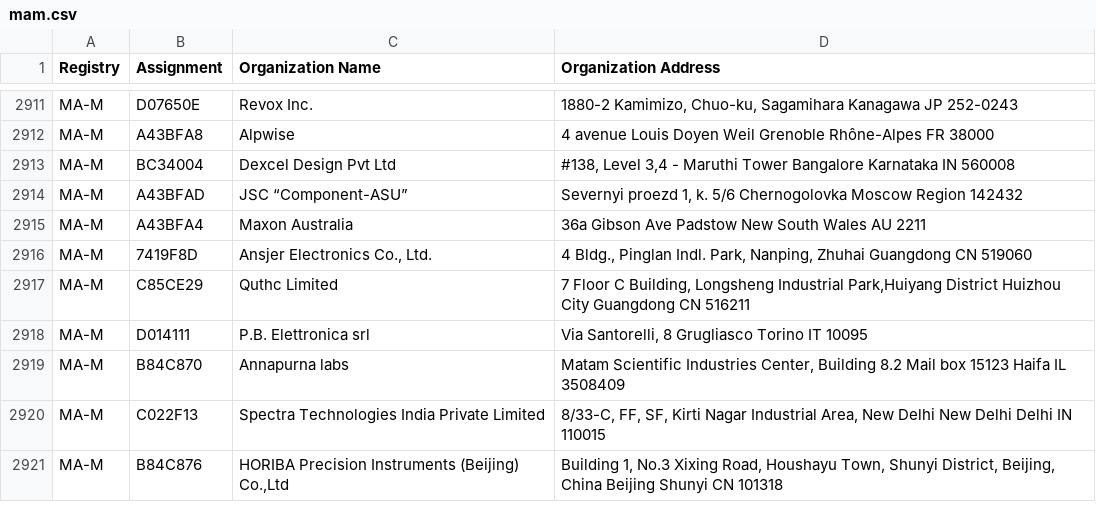
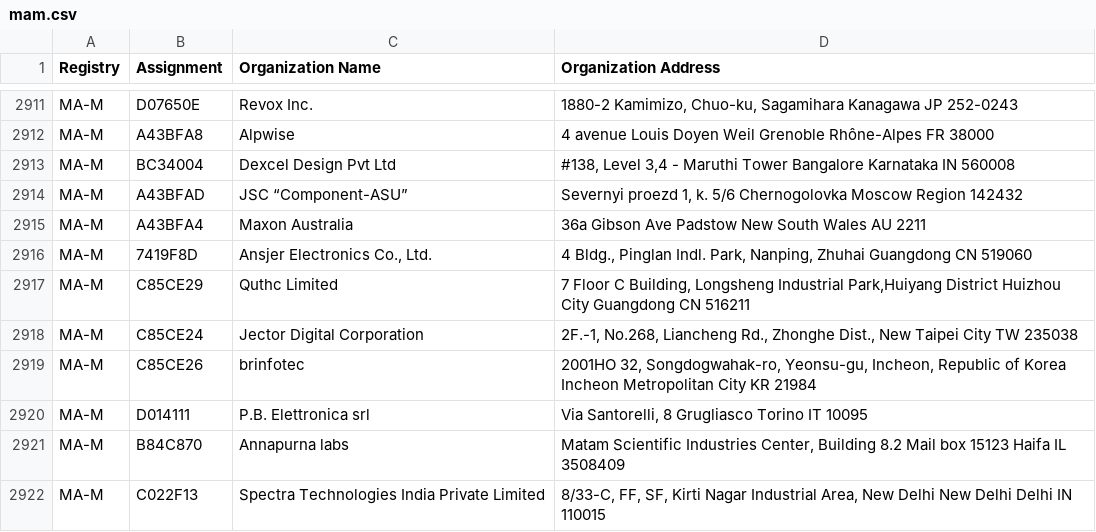
Before and after one commit to bedestall5/mac-tracker, a CSV file: data/ieee/mam.csv, drawn as a sheet; only a part is shown, gaps mark what is left out; the shorter side is filled out with more unchanged rows.

```diff
--- a/data/ieee/mam.csv
+++ b/data/ieee/mam.csv
@@ -2950,2 +2950,4 @@ MA-M,7419F8D,"Ansjer Electronics Co., Ltd.","4 Bldg., Pinglan Indl. Park, Nanpin
 MA-M,C85CE29,Quthc Limited ,"7 Floor C Building, Longsheng Industrial Park,Huiyang District Huizhou City Guangdong CN 516211 "
+MA-M,C85CE24,Jector Digital Corporation,"2F.-1, No.268, Liancheng Rd., Zhonghe Dist., New Taipei City  TW  235038 "
+MA-M,C85CE26,brinfotec,"2001HO 32, Songdogwahak-ro, Yeonsu-gu, Incheon, Republic of Korea Incheon Metropolitan City  KR 21984 "
 MA-M,D014111,P.B. Elettronica srl,"Via Santorelli, 8 Grugliasco Torino IT 10095 "
```
Also changed, not shown: data/ieee/cid.csv, 29 other files.
